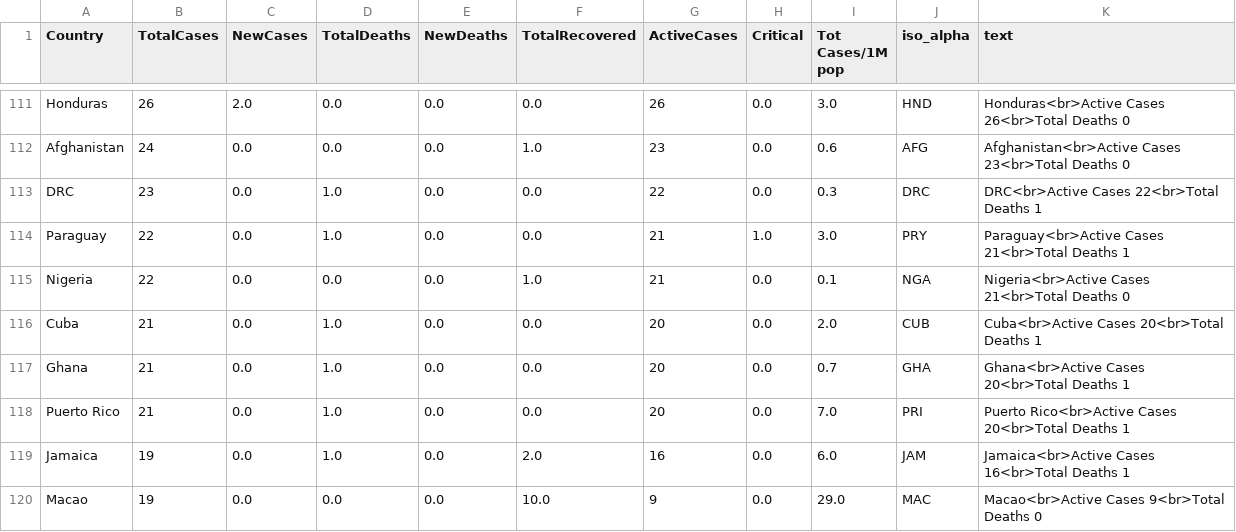
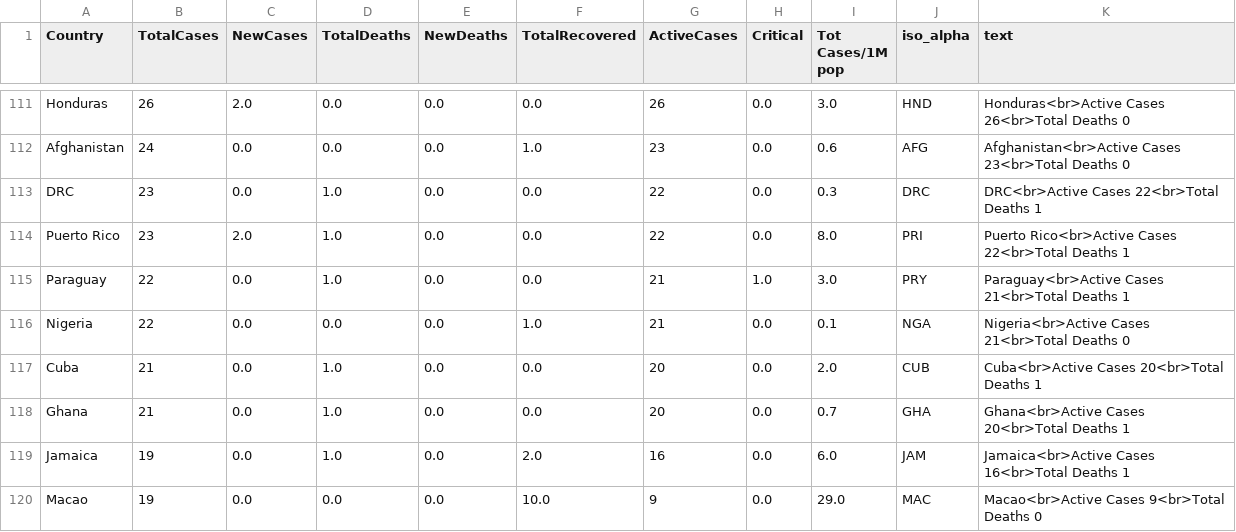
Before and after one commit to amtam0/coronavirus-world-map, a CSV file: static/data/corona.csv, drawn as a sheet; only a part is shown, gaps mark what is left out; removed rows and columns are numbered as before the commit, all else as after; the diff covers the shown part only; the diff names each change by its address in the sheet, - before the commit and + after, or states it on an @@ line.

Commit message:
update corona.csv

```diff
--- a/static/data/corona.csv
+++ b/static/data/corona.csv
+row 114: Puerto Rico | 23 | 2.0 | 1.0 | 0.0 | 0.0 | 22 | 0.0 | 8.0 | PRI | Puerto Rico<br>Active Cases 22<br>Total Deaths 1
-row 118: Puerto Rico | 21 | 0.0 | 1.0 | 0.0 | 0.0 | 20 | 0.0 | 7.0 | PRI | Puerto Rico<br>Active Cases 20<br>Total Deaths 1
```
Also changed, not shown: 2 added rows, 2 removed rows and 8 edited cells elsewhere in this file.
